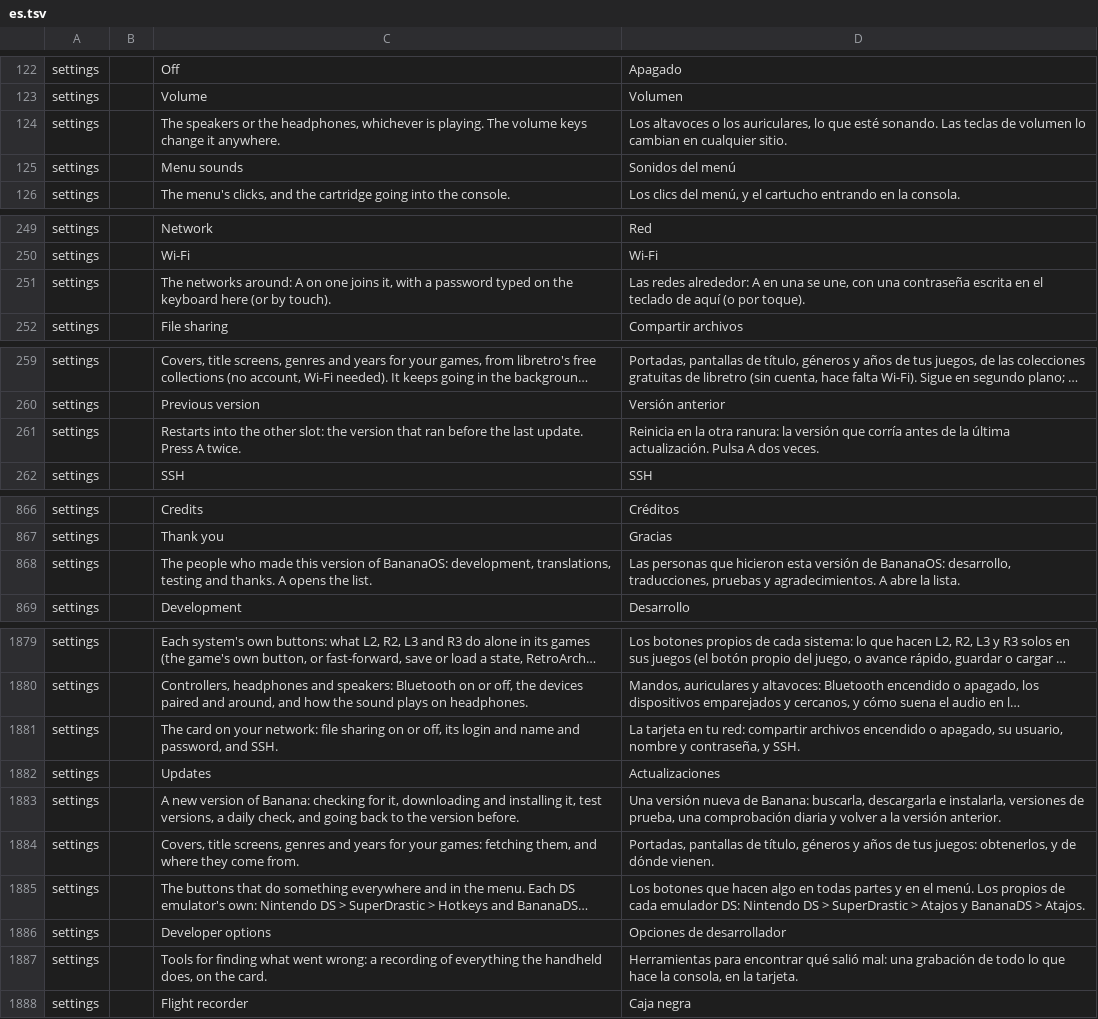
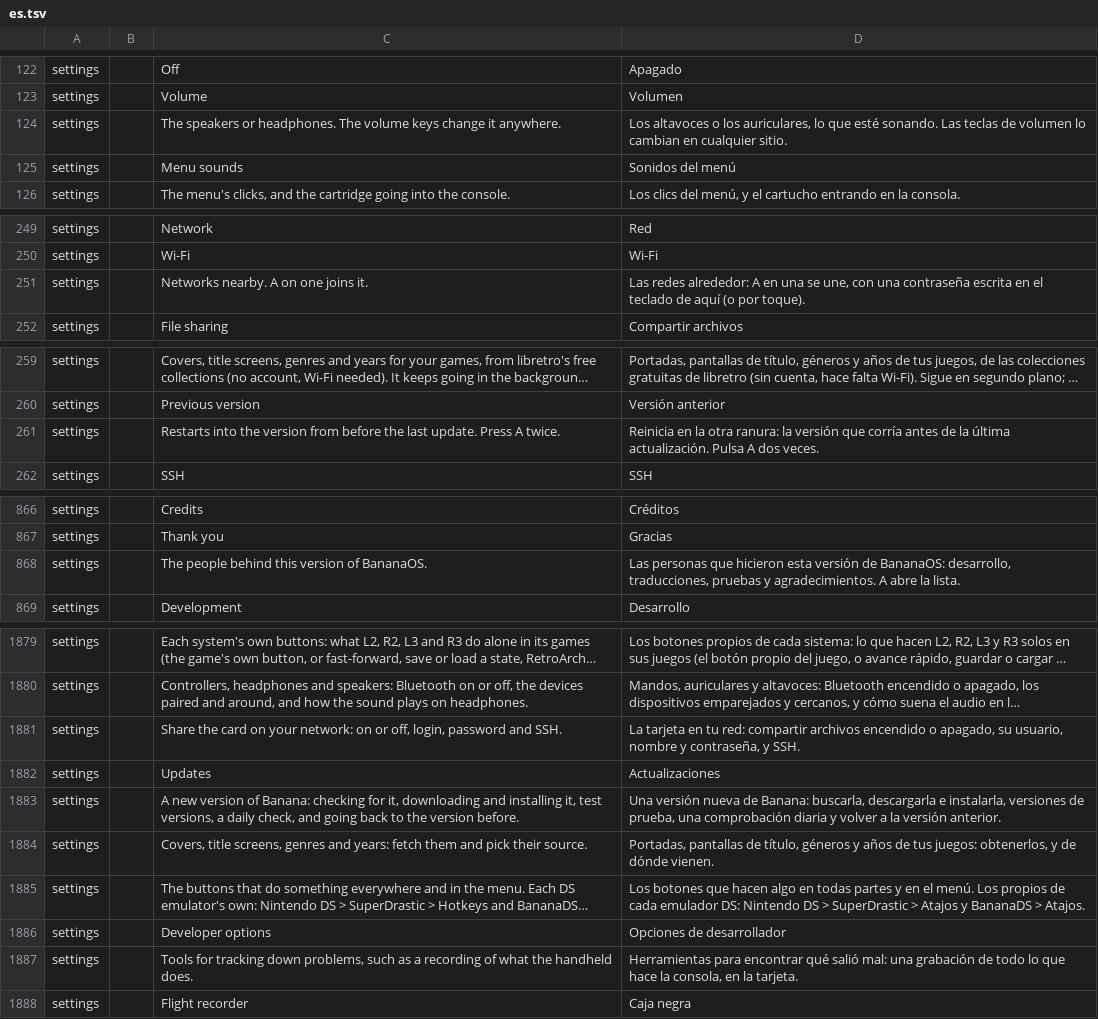
Before and after one commit to JorreFog/BananaLinux, a TSV file: ui/assets/lang/es.tsv, drawn as a sheet; only a part is shown, gaps mark what is left out; long unchanged cells end in …; the diff covers the shown part only; the diff names each change by its address in the sheet, - before the commit and + after, or states it on an @@ line.

```diff
--- a/ui/assets/lang/es.tsv
+++ b/ui/assets/lang/es.tsv
-C124: …speakers or the headphones, whichever is playing. The volume…
+C124: …speakers or headphones. The volume…
-C251: The networks around: A on one joins it, with a password typed on the keyboard here (or by touch).
+C251: Networks nearby. A on one joins it.
-C261: …into the other slot: the version that ran before the…
+C261: …into the version from before the…
-C868: The people who made this version of BananaOS: development, translations, testing and thanks. A opens the list.
+C868: The people behind this version of BananaOS.
-C1881: The card on your network: file sharing on or off, its login and name and password, and SSH.
+C1881: Share the card on your network: on or off, login, password and SSH.
-C1884: …genres and years for your games: fetching them, and where they come from.
+C1884: …genres and years: fetch them and pick their source.
-C1887: Tools for finding what went wrong: a recording of everything the handheld does, on the card.
+C1887: Tools for tracking down problems, such as a recording of what the handheld does.
```
Also changed, not shown: 3 edited cells elsewhere in this file, ui/assets/lang/fi.tsv, ui/assets/lang/it.tsv, 3 other files.
